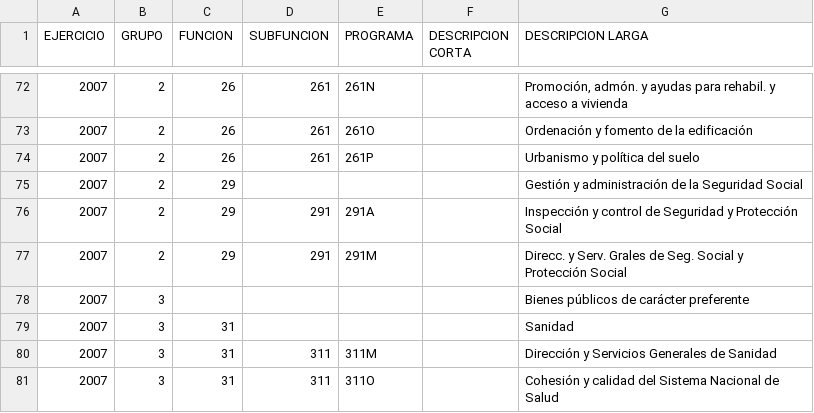
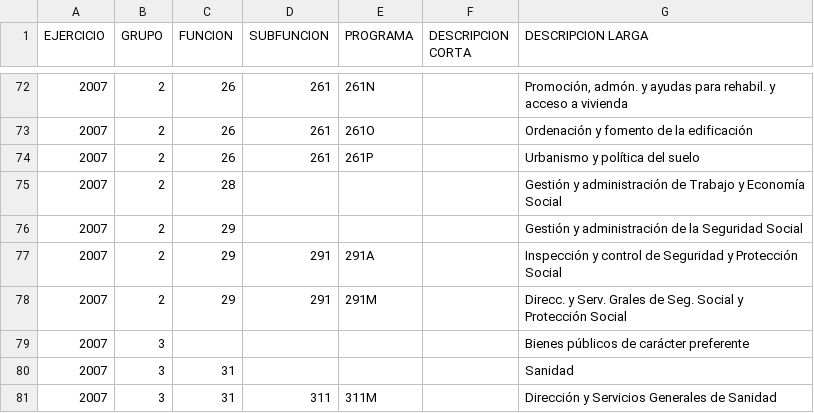
Before and after one commit to civio/scraper-pge, a CSV file: output/2007/estructura_funcional.csv, drawn as a sheet; only a part is shown, gaps mark what is left out; the shorter side is filled out with more unchanged rows.

```diff
--- a/output/2007/estructura_funcional.csv
+++ b/output/2007/estructura_funcional.csv
@@ -74,2 +74,3 @@ EJERCICIO;GRUPO;FUNCION;SUBFUNCION;PROGRAMA;DESCRIPCION CORTA;DESCRIPCION LARGA
 2007;2;26;261;261P;;Urbanismo y política del suelo
+2007;2;28;;;;Gestión y administración de Trabajo y Economía Social
 2007;2;29;;;;Gestión y administración de la Seguridad Social
```
Also changed, not shown: output/2008/estructura_funcional.csv, output/2009/estructura_funcional.csv, 47 other files.
